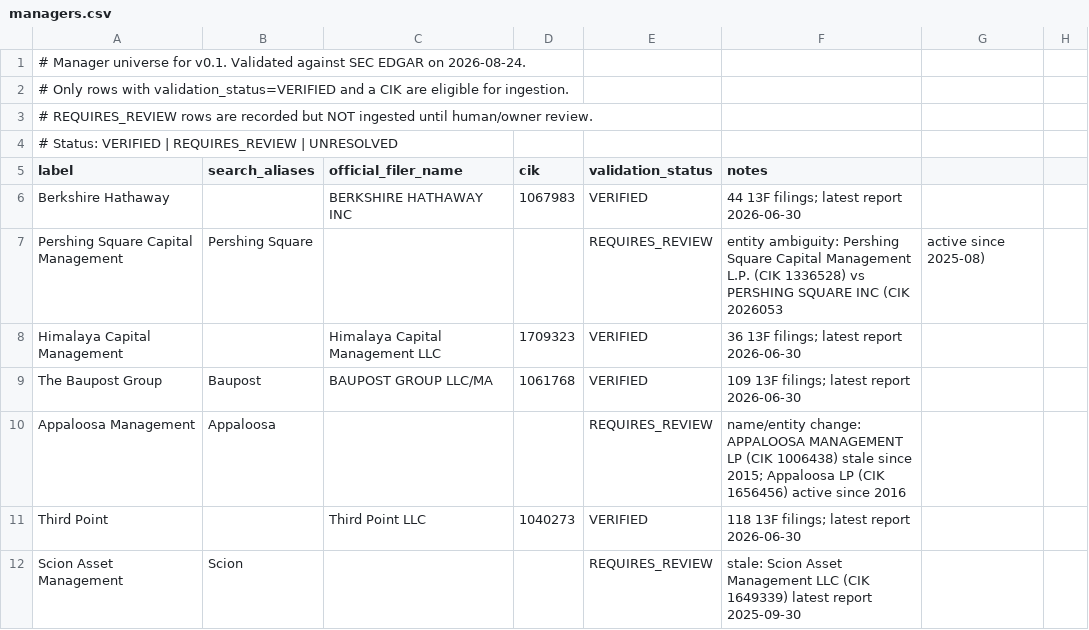
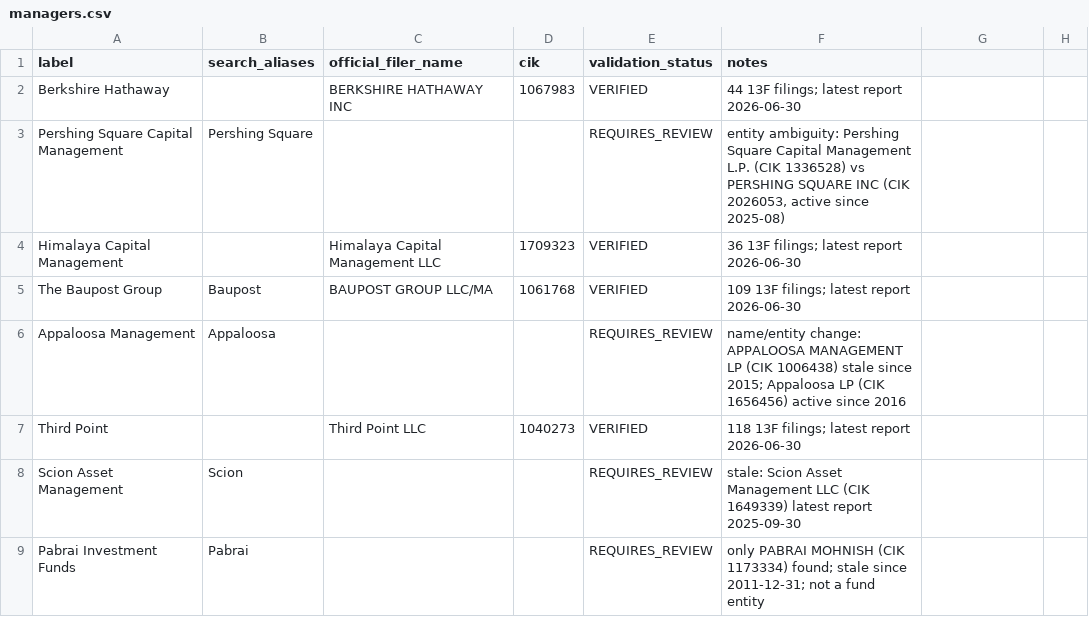
Before and after one commit to fancy0121/13f-intelligence, a CSV file: config/managers.csv, drawn as a sheet; only a part is shown; the shorter side is filled out with more unchanged rows; the diff covers the shown part only.

Commit message:
feat: phase 1 SEC ingestion (sec_client, filings, raw cache)

```diff
--- a/config/managers.csv
+++ b/config/managers.csv
@@ -1,8 +1,4 @@
-# Manager universe for v0.1. Validated against SEC EDGAR on 2026-08-24.
-# Only rows with validation_status=VERIFIED and a CIK are eligible for ingestion.
-# REQUIRES_REVIEW rows are recorded but NOT ingested until human/owner review.
-# Status: VERIFIED | REQUIRES_REVIEW | UNRESOLVED
 label,search_aliases,official_filer_name,cik,validation_status,notes
 Berkshire Hathaway,,BERKSHIRE HATHAWAY INC,1067983,VERIFIED,44 13F filings; latest report 2026-06-30
-Pershing Square Capital Management,Pershing Square,,,REQUIRES_REVIEW,entity ambiguity: Pershing Square Capital Management L.P. (CIK 1336528) vs PERSHING SQUARE INC (CIK 2026053, active since 2025-08)
+Pershing Square Capital Management,Pershing Square,,,REQUIRES_REVIEW,"entity ambiguity: Pershing Square Capital Management L.P. (CIK 1336528) vs PERSHING SQUARE INC (CIK 2026053, active since 2025-08)"
 Himalaya Capital Management,,Himalaya Capital Management LLC,1709323,VERIFIED,36 13F filings; latest report 2026-06-30
```
Also changed, not shown: 28 edited cells elsewhere in this file, 6 other files.
